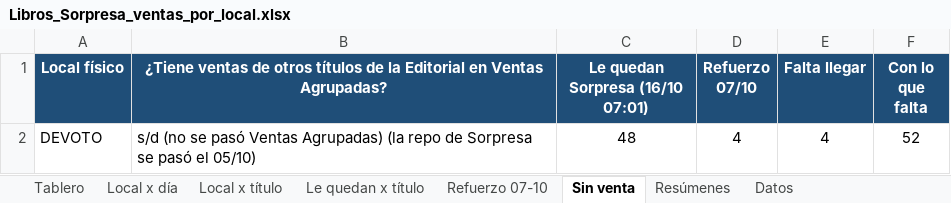
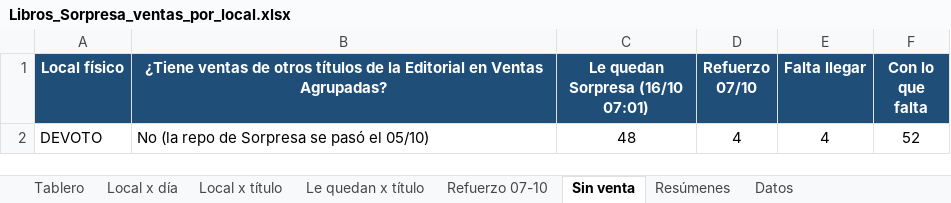
Before and after one commit to ParallaxFx-343/text-to-sql-ventas, an Excel workbook: ateneo/historial/2026-10/libros_sorpresa/Libros_Sorpresa_ventas_por_local.xlsx, sheet Sin venta, drawn as a sheet; values as stored, in another font and other column widths than the file's, no borders; the diff names each change by its address in the sheet, - before the commit and + after, or states it on an @@ line.

```diff
--- a/ateneo/historial/2026-10/libros_sorpresa/Libros_Sorpresa_ventas_por_local.xlsx (sheet Sin venta)
+++ b/ateneo/historial/2026-10/libros_sorpresa/Libros_Sorpresa_ventas_por_local.xlsx (sheet Sin venta)
-B2: s/d (no se pasó Ventas Agrupadas) (la repo…
+B2: No (la repo…
```
Also changed, not shown: sheet Tablero, 2 other files.
